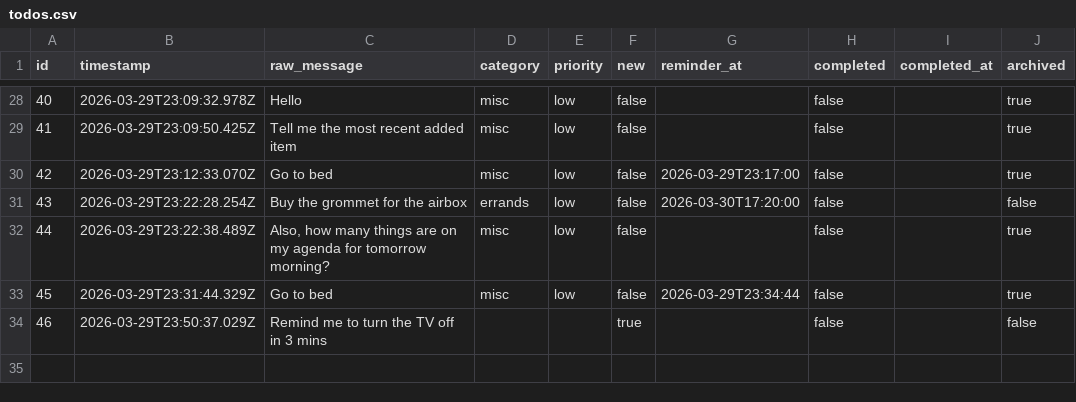
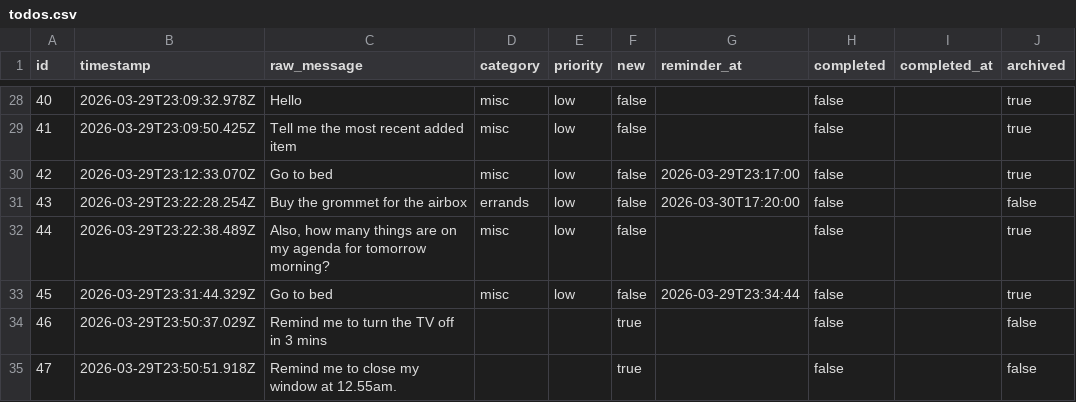
Before and after one commit to ChilliByte/stream-todo, a CSV file: todos.csv, drawn as a sheet; only a part is shown, gaps mark what is left out.

Commit message:
add: Remind me to close my window at 12.55am.

```diff
--- a/todos.csv
+++ b/todos.csv
@@ -34 +34,2 @@
 "46","2026-03-29T23:50:37.029Z","Remind me to turn the TV off in 3 mins","","","true","","false","","false"
+"47","2026-03-29T23:50:51.918Z","Remind me to close my window at 12.55am.","","","true","","false","","false"
```
